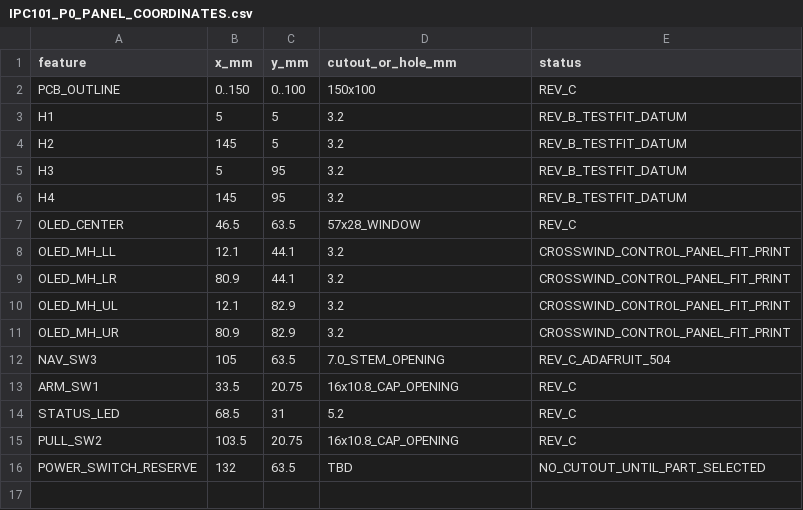
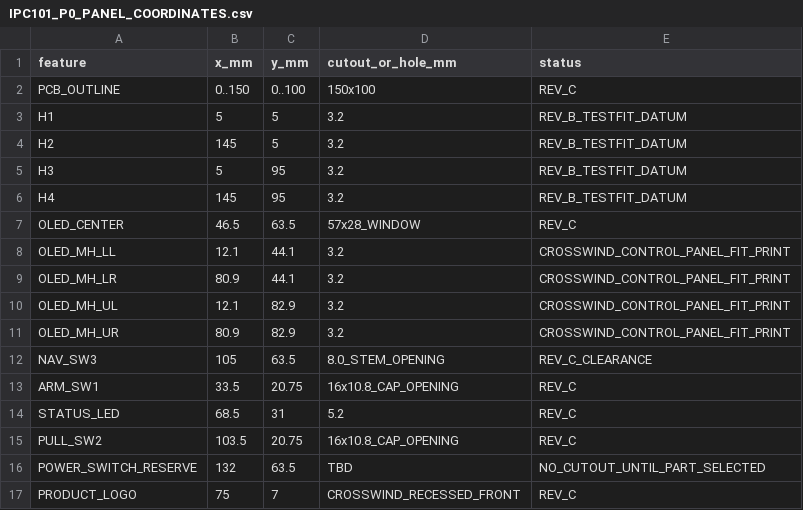
Before and after one commit to IronPineOutdoors/IPC101, a CSV file: mechanical/panel/IPC101_P0_PANEL_COORDINATES.csv, drawn as a sheet.

Commit message:
Correct IPC-101 faceplate orientation and clearance

```diff
--- a/mechanical/panel/IPC101_P0_PANEL_COORDINATES.csv
+++ b/mechanical/panel/IPC101_P0_PANEL_COORDINATES.csv
@@ -11,3 +11,3 @@ OLED_MH_UL,12.1,82.9,3.2,CROSSWIND_CONTROL_PANEL_FIT_PRINT
 OLED_MH_UR,80.9,82.9,3.2,CROSSWIND_CONTROL_PANEL_FIT_PRINT
-NAV_SW3,105,63.5,7.0_STEM_OPENING,REV_C_ADAFRUIT_504
+NAV_SW3,105,63.5,8.0_STEM_OPENING,REV_C_CLEARANCE
 ARM_SW1,33.5,20.75,16x10.8_CAP_OPENING,REV_C
@@ -16 +16,2 @@ PULL_SW2,103.5,20.75,16x10.8_CAP_OPENING,REV_C
 POWER_SWITCH_RESERVE,132,63.5,TBD,NO_CUTOUT_UNTIL_PART_SELECTED
+PRODUCT_LOGO,75,7,CROSSWIND_RECESSED_FRONT,REV_C
```
Also changed, not shown: 3 other files.
